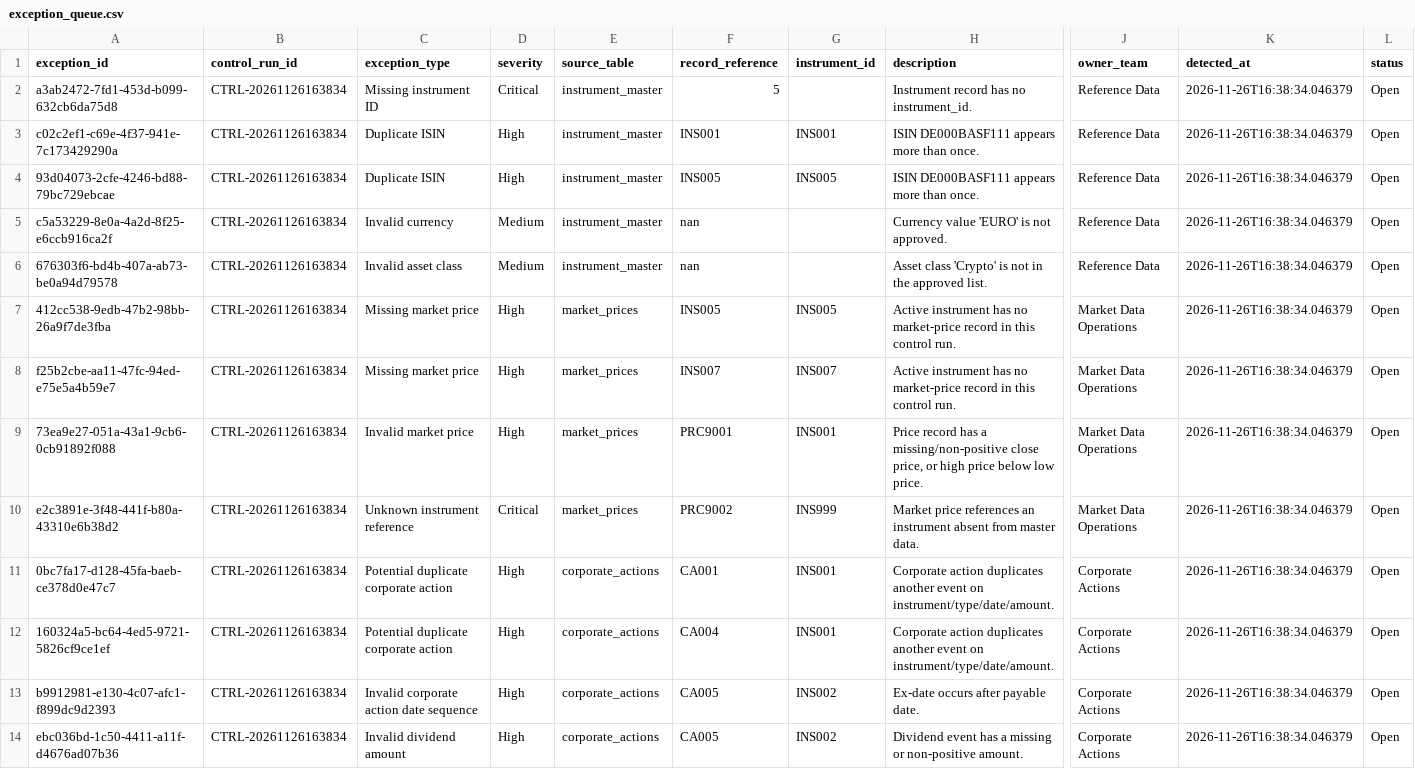
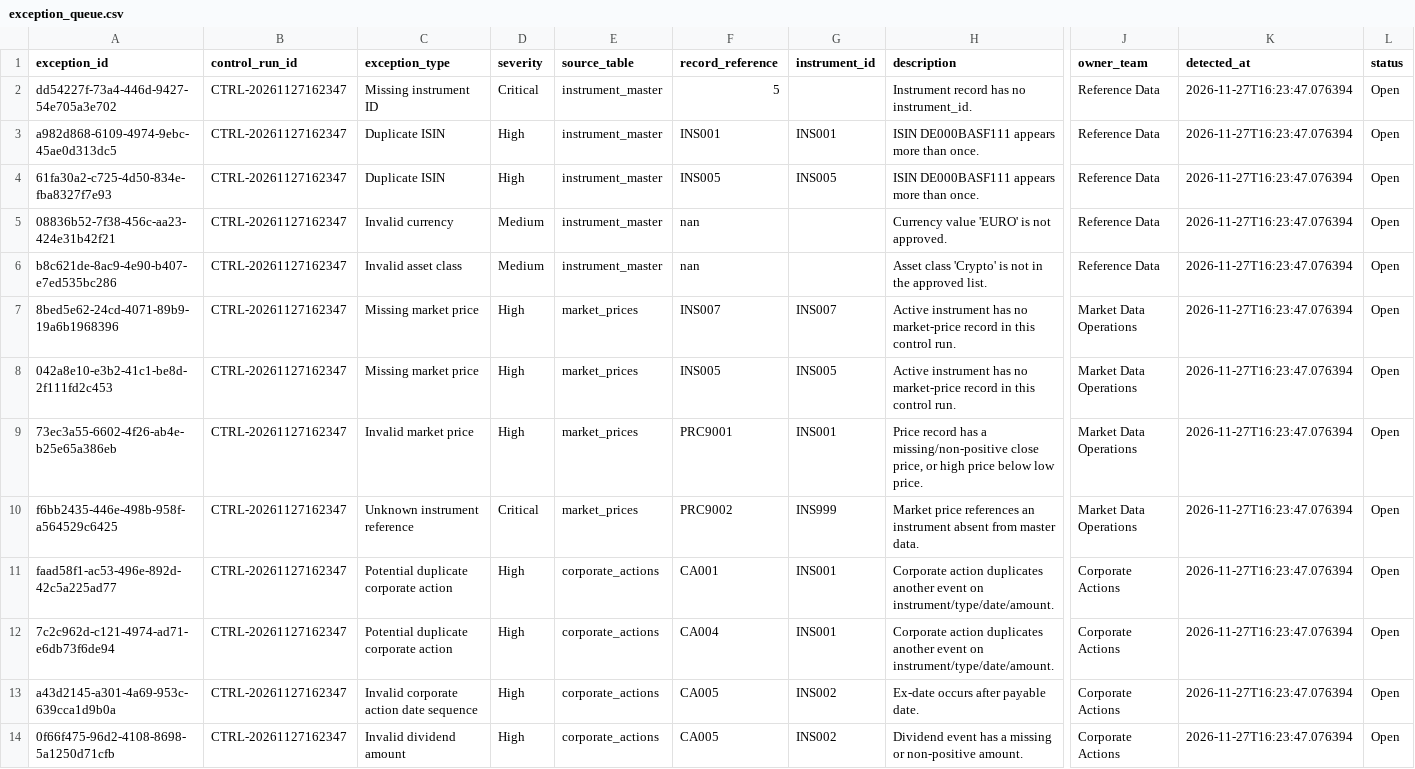
Before and after one commit to Kanss1176/trading-operations-control-room, a CSV file: data/processed/exception_queue.csv, drawn as a sheet; only a part is shown, gaps mark what is left out; the diff names each change by its address in the sheet, - before the commit and + after, or states it on an @@ line.

```diff
--- a/data/processed/exception_queue.csv
+++ b/data/processed/exception_queue.csv
-A2 (exception_id): a3ab2472-7fd1-453d-b099-632cb6da75d8
+A2 (exception_id): dd54227f-73a4-446d-9427-54e705a3e702
-B2:B14 (control_run_id): CTRL-20261126163834
+B2:B14 (control_run_id): CTRL-20261127162347
-K2:K14 (detected_at): 2026-11-26T16:38:34.046379
+K2:K14 (detected_at): 2026-11-27T16:23:47.076394
-A3 (exception_id): c02c2ef1-c69e-4f37-941e-7c173429290a
+A3 (exception_id): a982d868-6109-4974-9ebc-45ae0d313dc5
-A4 (exception_id): 93d04073-2cfe-4246-bd88-79bc729ebcae
+A4 (exception_id): 61fa30a2-c725-4d50-834e-fba8327f7e93
-A5 (exception_id): c5a53229-8e0a-4a2d-8f25-e6ccb916ca2f
+A5 (exception_id): 08836b52-7f38-456c-aa23-424e31b42f21
-A6 (exception_id): 676303f6-bd4b-407a-ab73-be0a94d79578
+A6 (exception_id): b8c621de-8ac9-4e90-b407-e7ed535bc286
-A7 (exception_id): 412cc538-9edb-47b2-98bb-26a9f7de3fba
+A7 (exception_id): 8bed5e62-24cd-4071-89b9-19a6b1968396
-F7 (record_reference): INS005
+F7 (record_reference): INS007
-G7 (instrument_id): INS005
+G7 (instrument_id): INS007
-A8 (exception_id): f25b2cbe-aa11-47fc-94ed-e75e5a4b59e7
+A8 (exception_id): 042a8e10-e3b2-41c1-be8d-2f111fd2c453
-F8 (record_reference): INS007
+F8 (record_reference): INS005
-G8 (instrument_id): INS007
+G8 (instrument_id): INS005
-A9 (exception_id): 73ea9e27-051a-43a1-9cb6-0cb91892f088
+A9 (exception_id): 73ec3a55-6602-4f26-ab4e-b25e65a386eb
-A10 (exception_id): e2c3891e-3f48-441f-b80a-43310e6b38d2
+A10 (exception_id): f6bb2435-446e-498b-958f-a564529c6425
-A11 (exception_id): 0bc7fa17-d128-45fa-baeb-ce378d0e47c7
+A11 (exception_id): faad58f1-ac53-496e-892d-42c5a225ad77
-A12 (exception_id): 160324a5-bc64-4ed5-9721-5826cf9ce1ef
+A12 (exception_id): 7c2c962d-c121-4974-ad71-e6db73f6de94
-A13 (exception_id): b9912981-e130-4c07-afc1-f899dc9d2393
+A13 (exception_id): a43d2145-a301-4a69-953c-639cca1d9b0a
-A14 (exception_id): ebc036bd-1c50-4411-a11f-d4676ad07b36
+A14 (exception_id): 0f66f475-96d2-4108-8698-5a1250d71cfb
```
Also changed, not shown: data/processed/reconciliation_results.csv, 1 other file.
